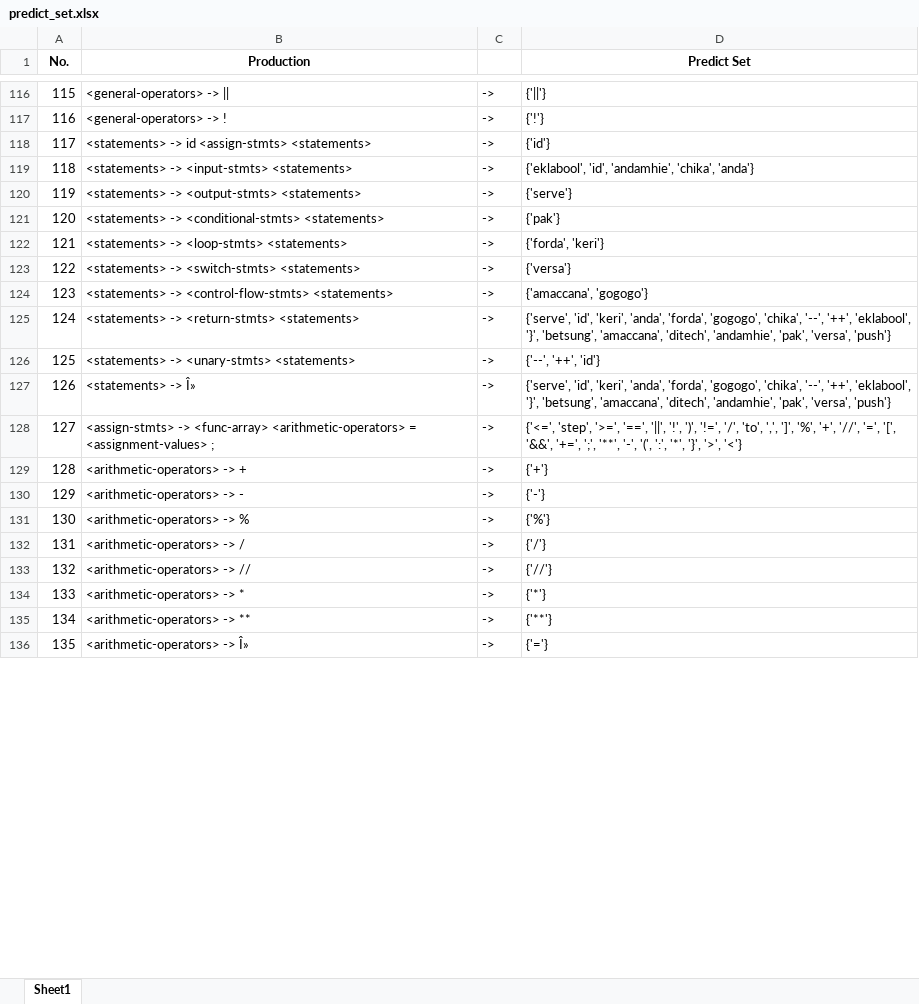
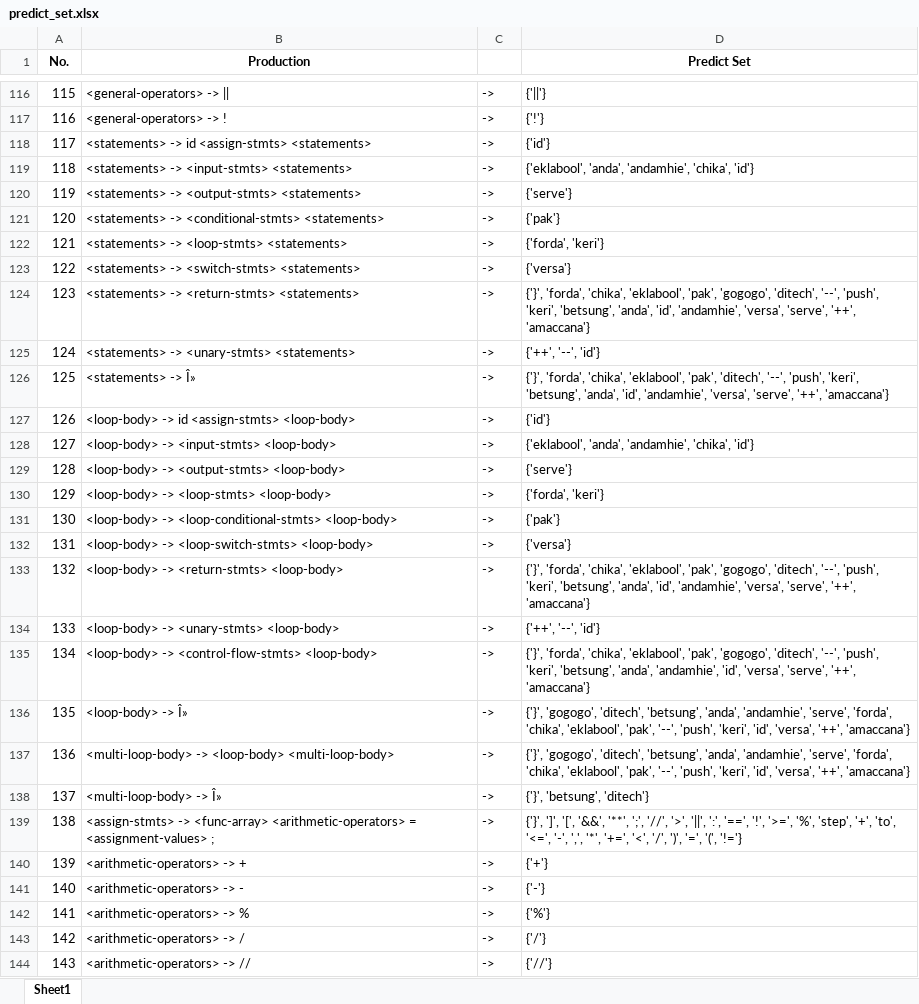
Before and after one commit to marcusandrev/A.C.C.Lang, an Excel workbook: Files/cfg/predict_set.xlsx, sheet Sheet1, drawn as a sheet; only a part is shown, gaps mark what is left out; the shorter side is filled out with more unchanged rows; values as stored, in another font and other column widths than the file's, no borders; removed rows and columns are numbered as before the commit, all else as after; the diff covers the shown part only; the diff names each change by its address in the sheet, - before the commit and + after, or states it on an @@ line.

```diff
--- a/Files/cfg/predict_set.xlsx (sheet Sheet1)
+++ b/Files/cfg/predict_set.xlsx (sheet Sheet1)
-D119 (Predict Set): {'eklabool', 'id', 'andamhie', 'chika', 'anda'}
+D119 (Predict Set): {'eklabool', 'anda', 'andamhie', 'chika', 'id'}
-row 124: 123 | <statements> -> <control-flow-stmts> <statements> | -> | {'amaccana', 'gogogo'}
@@ column A (No.) renumbered from row 124 down @@
-D124 (Predict Set): {'serve', 'id', 'keri', 'anda', 'forda', 'gogogo', 'chika', '--', '++', 'eklabool', '}', 'betsung', 'amaccana', 'ditech', 'andamhie', 'pak', 'versa', 'push'}
+D124 (Predict Set): {'}', 'forda', 'chika', 'eklabool', 'pak', 'gogogo', 'ditech', '--', 'push', 'keri', 'betsung', 'anda', 'id', 'andamhie', 'versa', 'serve', '++', 'amaccana'}
-D125 (Predict Set): {'--', '++', 'id'}
+D125 (Predict Set): {'++', '--', 'id'}
-D126 (Predict Set): {'serve', 'id', 'keri', 'anda', 'forda', 'gogogo', 'chika', '--', '++', 'eklabool', '}', 'betsung', 'amaccana', 'ditech', 'andamhie', 'pak', 'versa', 'push'}
+D126 (Predict Set): {'}', 'forda', 'chika', 'eklabool', 'pak', 'ditech', '--', 'push', 'keri', 'betsung', 'anda', 'id', 'andamhie', 'versa', 'serve', '++', 'amaccana'}
+row 127: 126 | <loop-body> -> id <assign-stmts> <loop-body> | -> | {'id'}
+row 128: 127 | <loop-body> -> <input-stmts> <loop-body> | -> | {'eklabool', 'anda', 'andamhie', 'chika', 'id'}
+row 129: 128 | <loop-body> -> <output-stmts> <loop-body> | -> | {'serve'}
+row 130: 129 | <loop-body> -> <loop-stmts> <loop-body> | -> | {'forda', 'keri'}
+row 131: 130 | <loop-body> -> <loop-conditional-stmts> <loop-body> | -> | {'pak'}
+row 132: 131 | <loop-body> -> <loop-switch-stmts> <loop-body> | -> | {'versa'}
+row 133: 132 | <loop-body> -> <return-stmts> <loop-body> | -> | {'}', 'forda', 'chika', 'eklabool', 'pak', 'gogogo', 'ditech', '--', 'push', 'keri', 'betsung', 'anda', 'id', 'andamhie', 'versa', 'serve', '++', 'amaccana'}
+row 134: 133 | <loop-body> -> <unary-stmts> <loop-body> | -> | {'++', '--', 'id'}
+row 135: 134 | <loop-body> -> <control-flow-stmts> <loop-body> | -> | {'}', 'forda', 'chika', 'eklabool', 'pak', 'gogogo', 'ditech', '--', 'push', 'keri', 'betsung', 'anda', 'andamhie', 'id', 'versa', 'serve', '++', 'amaccana'}
+row 136: 135 | <loop-body> -> Î» | -> | {'}', 'gogogo', 'ditech', 'betsung', 'anda', 'andamhie', 'serve', 'forda', 'chika', 'eklabool', 'pak', '--', 'push', 'keri', 'id', 'versa', '++', 'amaccana'}
+row 137: 136 | <multi-loop-body> -> <loop-body> <multi-loop-body> | -> | {'}', 'gogogo', 'ditech', 'betsung', 'anda', 'andamhie', 'serve', 'forda', 'chika', 'eklabool', 'pak', '--', 'push', 'keri', 'id', 'versa', '++', 'amaccana'}
+row 138: 137 | <multi-loop-body> -> Î» | -> | {'}', 'betsung', 'ditech'}
-D139 (Predict Set): {'<=', 'step', '>=', '==', '||', '!', ')', '!=', '/', 'to', ',', ']', '%', '+', '//', '=', '[', '&&', '+=', ';', '**', '-', '(', ':', '*', '}', '>', '<'}
+D139 (Predict Set): {'}', ']', '[', '&&', '**', ';', '//', '>', '||', ':', '==', '!', '>=', '%', 'step', '+', 'to', '<=', '-', ',', '*', '+=', '<', '/', ')', '=', '(', '!='}
```
Also changed, not shown: 8 added rows and 72 edited cells elsewhere in this sheet, Files/cfg/first_set.xlsx, Files/cfg/follow_set.xlsx, 3 other files.
